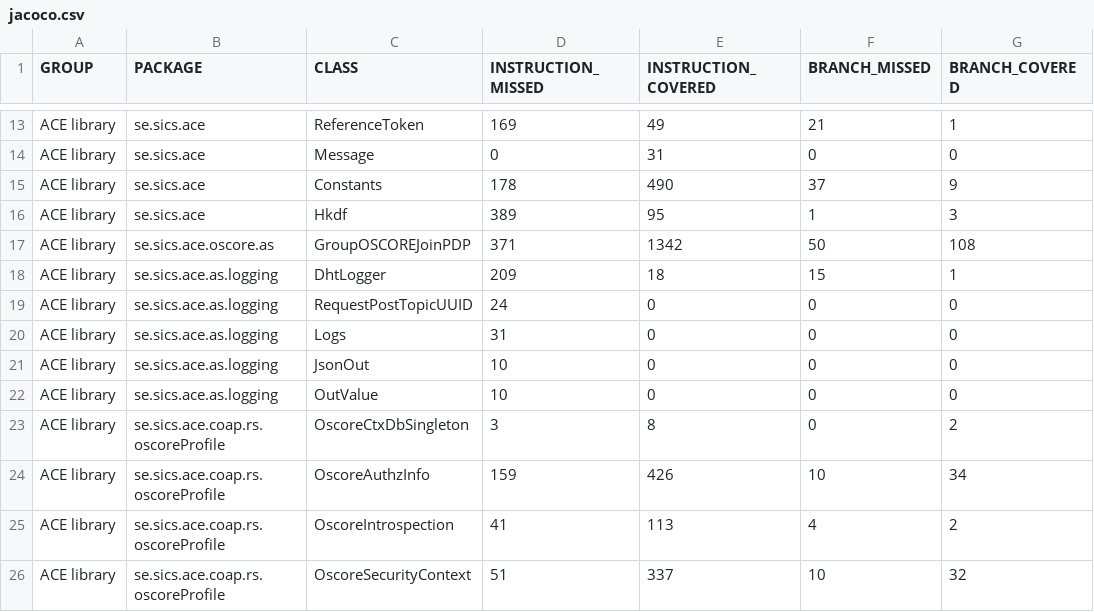
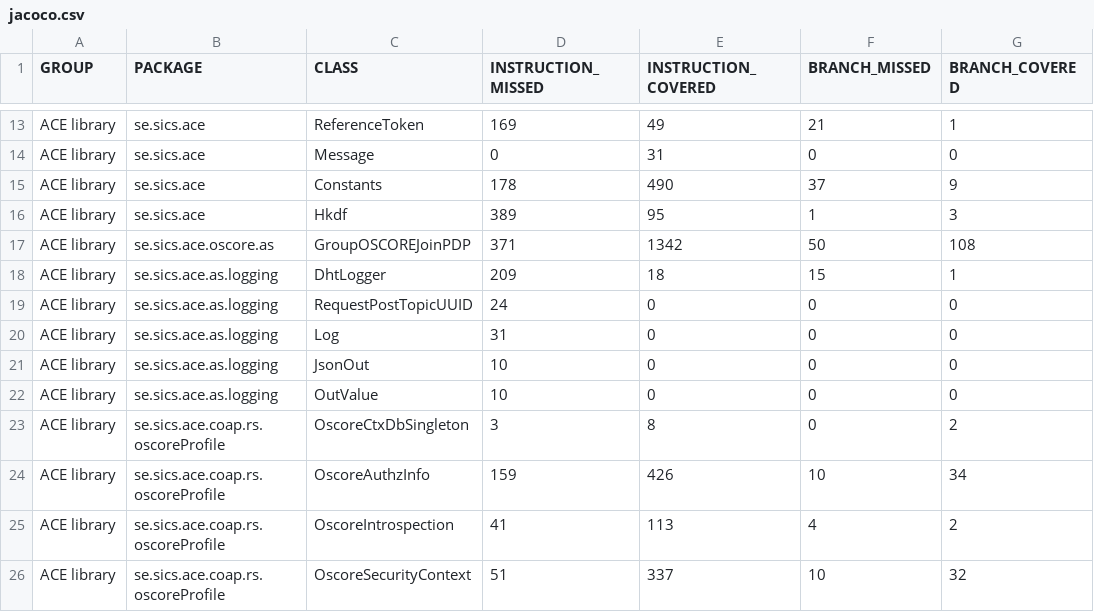
Before and after one commit to sifis-home/wp3-solutions, a CSV file: reports/ace/jacoco.csv, drawn as a sheet; only a part is shown, gaps mark what is left out; the diff names each change by its address in the sheet, - before the commit and + after, or states it on an @@ line.

```diff
--- a/reports/ace/jacoco.csv
+++ b/reports/ace/jacoco.csv
-C20 (CLASS): Logs
+C20 (CLASS): Log
```
Also changed, not shown: 14 other files.
